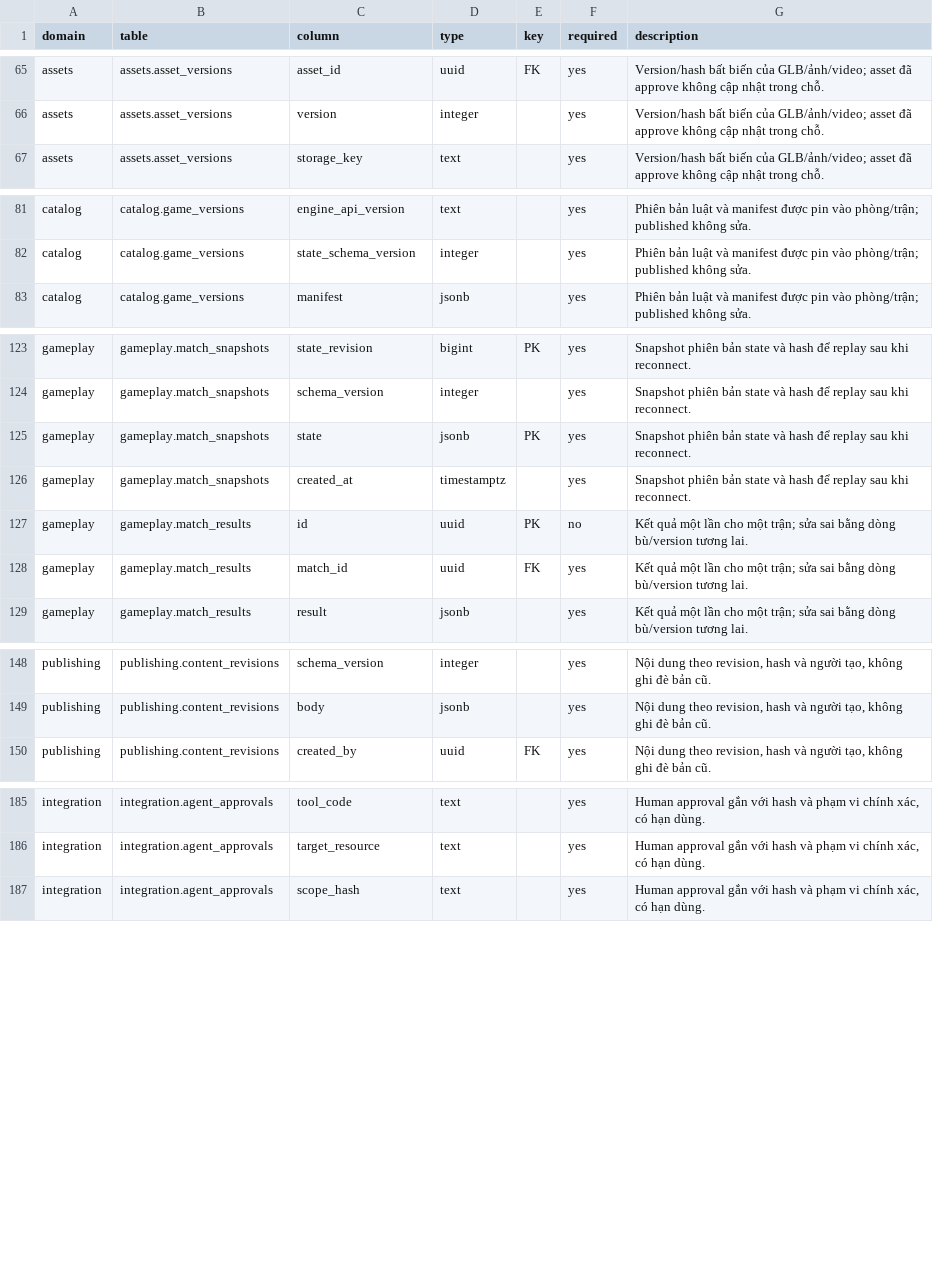
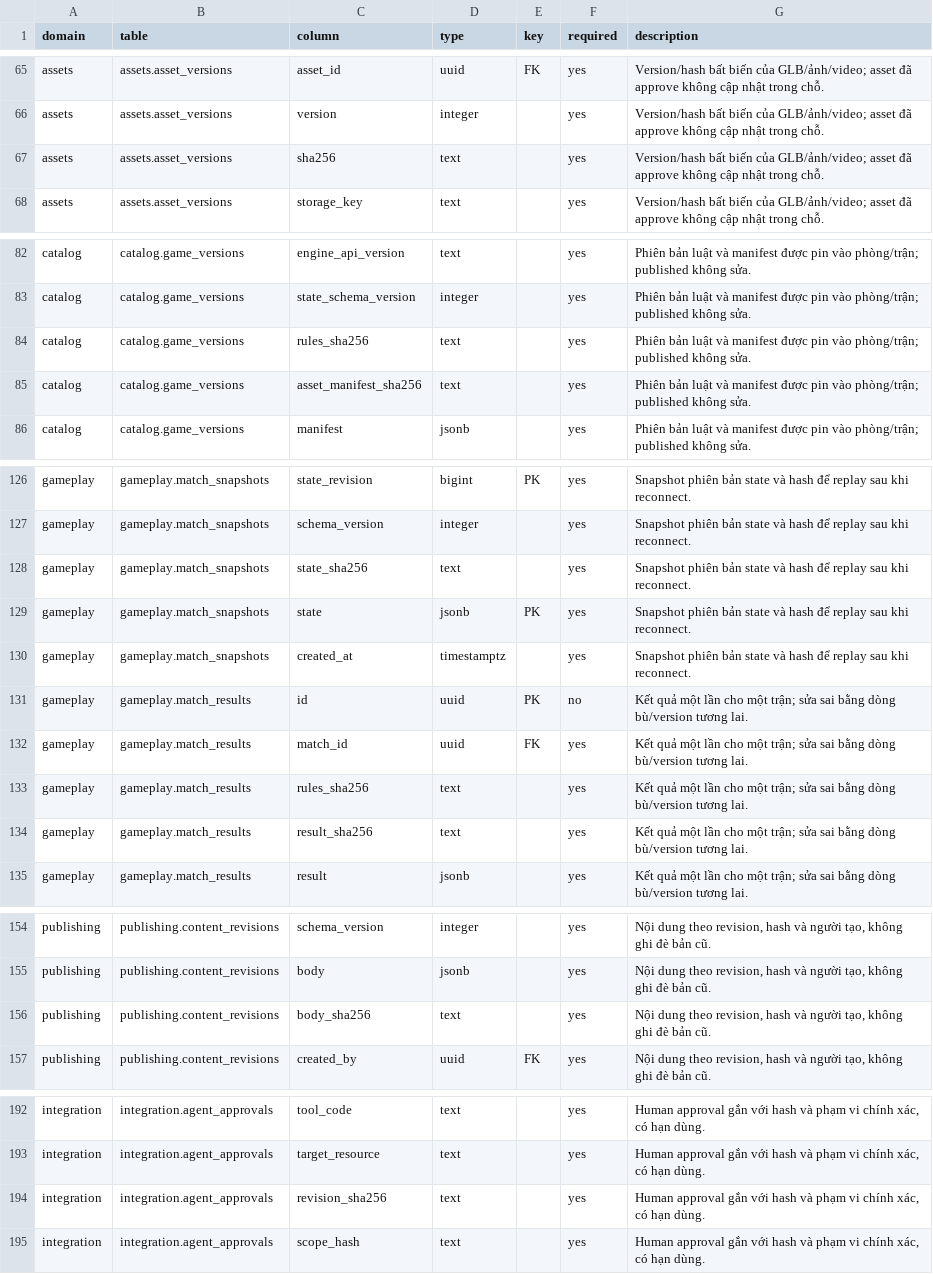
Before and after one commit to quanpl86/Board-Game-Project, a CSV file: docs/database/diagrams/p0_columns.csv, drawn as a sheet; only a part is shown, gaps mark what is left out; the diff names each change by its address in the sheet, - before the commit and + after, or states it on an @@ line.

Commit message:
fix(db): preserve sha256 columns in Draw.io atlas and correct Agent skill links

```diff
--- a/docs/database/diagrams/p0_columns.csv
+++ b/docs/database/diagrams/p0_columns.csv
+row 67: assets | assets.asset_versions | sha256 | text |  | yes | Version/hash bất biến của GLB/ảnh/video; asset đã approve không cập nhật trong chỗ.
+row 84: catalog | catalog.game_versions | rules_sha256 | text |  | yes | Phiên bản luật và manifest được pin vào phòng/trận; published không sửa.
+row 85: catalog | catalog.game_versions | asset_manifest_sha256 | text |  | yes | Phiên bản luật và manifest được pin vào phòng/trận; published không sửa.
+row 128: gameplay | gameplay.match_snapshots | state_sha256 | text |  | yes | Snapshot phiên bản state và hash để replay sau khi reconnect.
+row 133: gameplay | gameplay.match_results | rules_sha256 | text |  | yes | Kết quả một lần cho một trận; sửa sai bằng dòng bù/version tương lai.
+row 134: gameplay | gameplay.match_results | result_sha256 | text |  | yes | Kết quả một lần cho một trận; sửa sai bằng dòng bù/version tương lai.
+row 156: publishing | publishing.content_revisions | body_sha256 | text |  | yes | Nội dung theo revision, hash và người tạo, không ghi đè bản cũ.
+row 194: integration | integration.agent_approvals | revision_sha256 | text |  | yes | Human approval gắn với hash và phạm vi chính xác, có hạn dùng.
```
Also changed, not shown: 18 other files.
